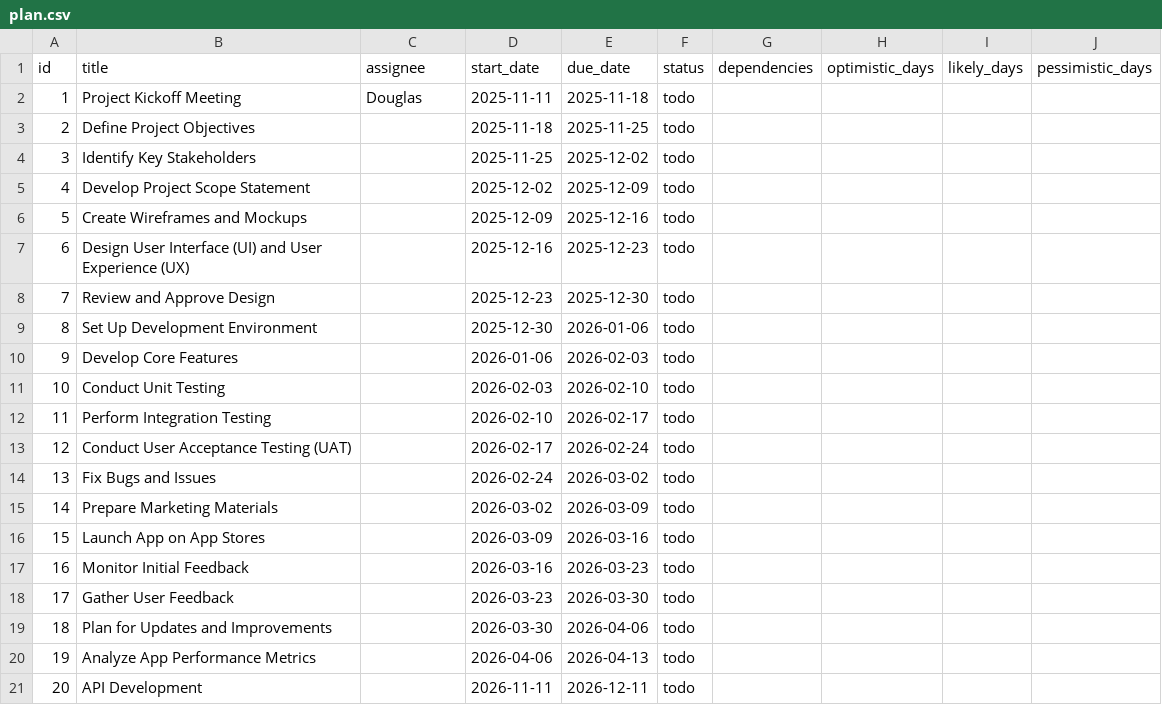
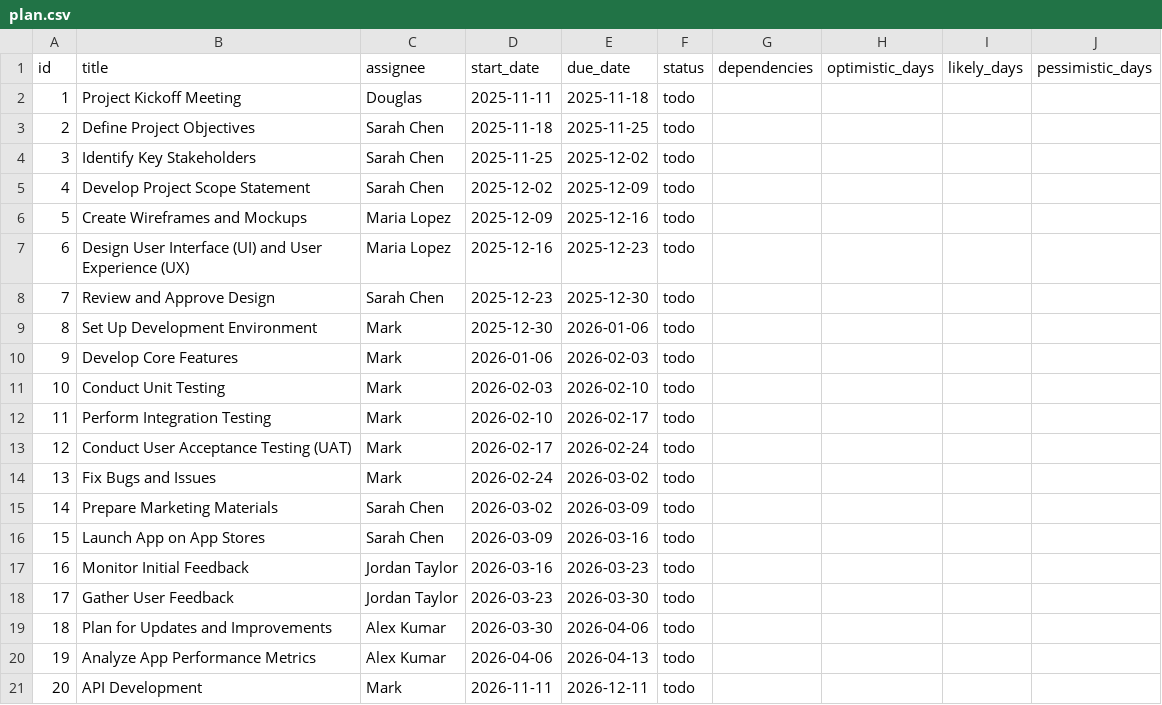
Before and after one commit to gustavorubim/projectmanager-cli, a CSV file: mobile-app-launch/plan.csv, drawn as a sheet.

Commit message:
chore(plan): assign owners to tasks and update plan assets
Populate assignee fields in mobile-app-launch/01_plan.json (e.g., Sarah Chen, Maria Lopez, Mark, Jordan Taylor, Alex Kumar) and update related artifacts (.pm/state.sqlite, gantt_latest.png, plan.csv) so responsibilities are recorded and project artifacts remain synchronized.

```diff
--- a/mobile-app-launch/plan.csv
+++ b/mobile-app-launch/plan.csv
@@ -2,20 +2,20 @@ id,title,assignee,start_date,due_date,status,dependencies,optimistic_days,likely
 1,Project Kickoff Meeting,Douglas,2025-11-11,2025-11-18,todo,,,,
-2,Define Project Objectives,,2025-11-18,2025-11-25,todo,,,,
-3,Identify Key Stakeholders,,2025-11-25,2025-12-02,todo,,,,
-4,Develop Project Scope Statement,,2025-12-02,2025-12-09,todo,,,,
-5,Create Wireframes and Mockups,,2025-12-09,2025-12-16,todo,,,,
-6,Design User Interface (UI) and User Experience (UX),,2025-12-16,2025-12-23,todo,,,,
-7,Review and Approve Design,,2025-12-23,2025-12-30,todo,,,,
-8,Set Up Development Environment,,2025-12-30,2026-01-06,todo,,,,
-9,Develop Core Features,,2026-01-06,2026-02-03,todo,,,,
-10,Conduct Unit Testing,,2026-02-03,2026-02-10,todo,,,,
-11,Perform Integration Testing,,2026-02-10,2026-02-17,todo,,,,
-12,Conduct User Acceptance Testing (UAT),,2026-02-17,2026-02-24,todo,,,,
-13,Fix Bugs and Issues,,2026-02-24,2026-03-02,todo,,,,
-14,Prepare Marketing Materials,,2026-03-02,2026-03-09,todo,,,,
-15,Launch App on App Stores,,2026-03-09,2026-03-16,todo,,,,
-16,Monitor Initial Feedback,,2026-03-16,2026-03-23,todo,,,,
-17,Gather User Feedback,,2026-03-23,2026-03-30,todo,,,,
-18,Plan for Updates and Improvements,,2026-03-30,2026-04-06,todo,,,,
-19,Analyze App Performance Metrics,,2026-04-06,2026-04-13,todo,,,,
-20,API Development,,2026-11-11,2026-12-11,todo,,,,
+2,Define Project Objectives,Sarah Chen,2025-11-18,2025-11-25,todo,,,,
+3,Identify Key Stakeholders,Sarah Chen,2025-11-25,2025-12-02,todo,,,,
+4,Develop Project Scope Statement,Sarah Chen,2025-12-02,2025-12-09,todo,,,,
+5,Create Wireframes and Mockups,Maria Lopez,2025-12-09,2025-12-16,todo,,,,
+6,Design User Interface (UI) and User Experience (UX),Maria Lopez,2025-12-16,2025-12-23,todo,,,,
+7,Review and Approve Design,Sarah Chen,2025-12-23,2025-12-30,todo,,,,
+8,Set Up Development Environment,Mark,2025-12-30,2026-01-06,todo,,,,
+9,Develop Core Features,Mark,2026-01-06,2026-02-03,todo,,,,
+10,Conduct Unit Testing,Mark,2026-02-03,2026-02-10,todo,,,,
+11,Perform Integration Testing,Mark,2026-02-10,2026-02-17,todo,,,,
+12,Conduct User Acceptance Testing (UAT),Mark,2026-02-17,2026-02-24,todo,,,,
+13,Fix Bugs and Issues,Mark,2026-02-24,2026-03-02,todo,,,,
+14,Prepare Marketing Materials,Sarah Chen,2026-03-02,2026-03-09,todo,,,,
+15,Launch App on App Stores,Sarah Chen,2026-03-09,2026-03-16,todo,,,,
+16,Monitor Initial Feedback,Jordan Taylor,2026-03-16,2026-03-23,todo,,,,
+17,Gather User Feedback,Jordan Taylor,2026-03-23,2026-03-30,todo,,,,
+18,Plan for Updates and Improvements,Alex Kumar,2026-03-30,2026-04-06,todo,,,,
+19,Analyze App Performance Metrics,Alex Kumar,2026-04-06,2026-04-13,todo,,,,
+20,API Development,Mark,2026-11-11,2026-12-11,todo,,,,
```
Also changed, not shown: 14 other files.
